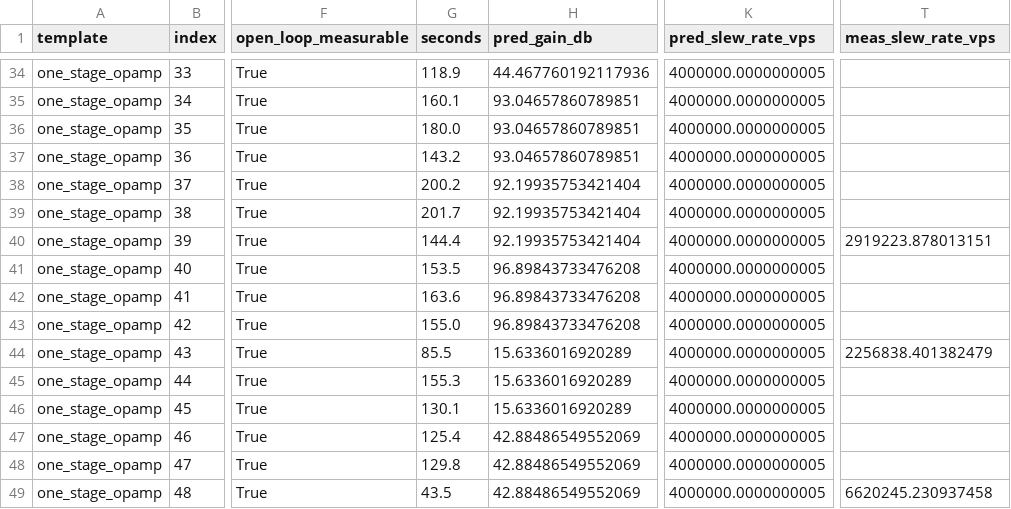
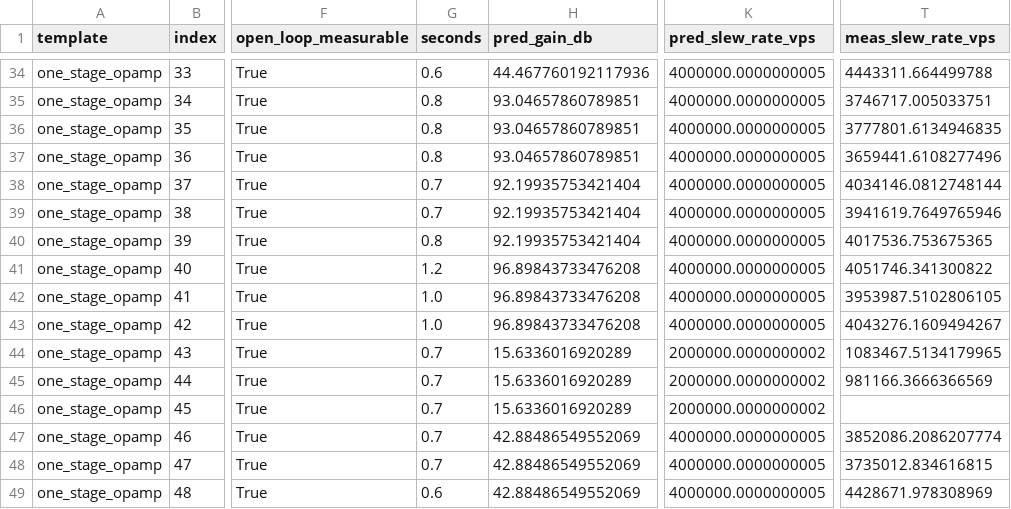
Before and after one commit to analog-ml/CircuitGenome, a CSV file: docs/prediction_error/results/one_stage_opamp.csv, drawn as a sheet; only a part is shown, gaps mark what is left out; the diff covers the shown part only; the diff names each change by its address in the sheet, - before the commit and + after, or states it on an @@ line.

```diff
--- a/docs/prediction_error/results/one_stage_opamp.csv
+++ b/docs/prediction_error/results/one_stage_opamp.csv
-G34 (seconds): 118.9
+G34 (seconds): 0.6
-T34 (meas_slew_rate_vps): (empty)
+T34 (meas_slew_rate_vps): 4443311.664499788
-G35 (seconds): 160.1
+G35 (seconds): 0.8
-T35 (meas_slew_rate_vps): (empty)
+T35 (meas_slew_rate_vps): 3746717.005033751
-G36 (seconds): 180.0
+G36 (seconds): 0.8
-T36 (meas_slew_rate_vps): (empty)
+T36 (meas_slew_rate_vps): 3777801.6134946835
-G37 (seconds): 143.2
+G37 (seconds): 0.8
-T37 (meas_slew_rate_vps): (empty)
+T37 (meas_slew_rate_vps): 3659441.6108277496
-G38 (seconds): 200.2
+G38 (seconds): 0.7
-T38 (meas_slew_rate_vps): (empty)
+T38 (meas_slew_rate_vps): 4034146.0812748144
-G39 (seconds): 201.7
+G39 (seconds): 0.7
-T39 (meas_slew_rate_vps): (empty)
+T39 (meas_slew_rate_vps): 3941619.7649765946
-G40 (seconds): 144.4
+G40 (seconds): 0.8
-T40 (meas_slew_rate_vps): 2919223.878013151
+T40 (meas_slew_rate_vps): 4017536.753675365
-G41 (seconds): 153.5
+G41 (seconds): 1.2
-T41 (meas_slew_rate_vps): (empty)
+T41 (meas_slew_rate_vps): 4051746.341300822
-G42 (seconds): 163.6
+G42 (seconds): 1.0
-T42 (meas_slew_rate_vps): (empty)
+T42 (meas_slew_rate_vps): 3953987.5102806105
-G43 (seconds): 155.0
+G43 (seconds): 1.0
-T43 (meas_slew_rate_vps): (empty)
+T43 (meas_slew_rate_vps): 4043276.1609494267
-G44 (seconds): 85.5
+G44 (seconds): 0.7
-K44:K46 (pred_slew_rate_vps): 4000000.0000000005
+K44:K46 (pred_slew_rate_vps): 2000000.0000000002
-T44 (meas_slew_rate_vps): 2256838.401382479
+T44 (meas_slew_rate_vps): 1083467.5134179965
-G45 (seconds): 155.3
+G45 (seconds): 0.7
-T45 (meas_slew_rate_vps): (empty)
+T45 (meas_slew_rate_vps): 981166.3666366569
-G46 (seconds): 130.1
+G46 (seconds): 0.7
-G47 (seconds): 125.4
+G47 (seconds): 0.7
-T47 (meas_slew_rate_vps): (empty)
+T47 (meas_slew_rate_vps): 3852086.2086207774
-G48 (seconds): 129.8
+G48 (seconds): 0.7
-T48 (meas_slew_rate_vps): (empty)
+T48 (meas_slew_rate_vps): 3735012.834616815
-G49 (seconds): 43.5
+G49 (seconds): 0.6
-T49 (meas_slew_rate_vps): 6620245.230937458
+T49 (meas_slew_rate_vps): 4428671.978308969
```
Also changed, not shown: 81 edited cells elsewhere in this file, docs/prediction_error/results/three_stage_opamp_nmc_buffered_single_ended.csv, docs/prediction_error/results/three_stage_opamp_nmc_single_ended.csv, 24 other files.
